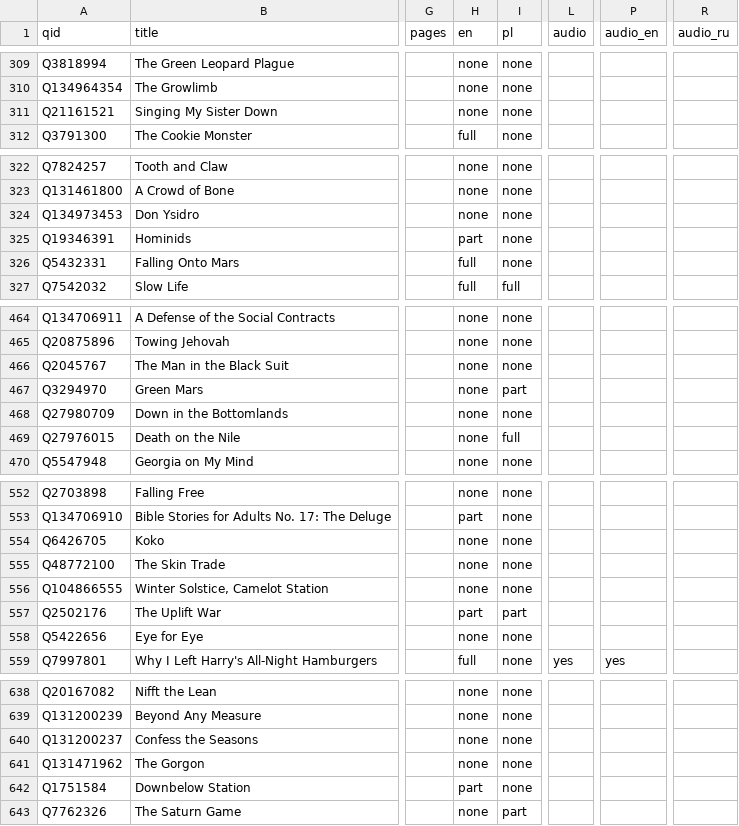
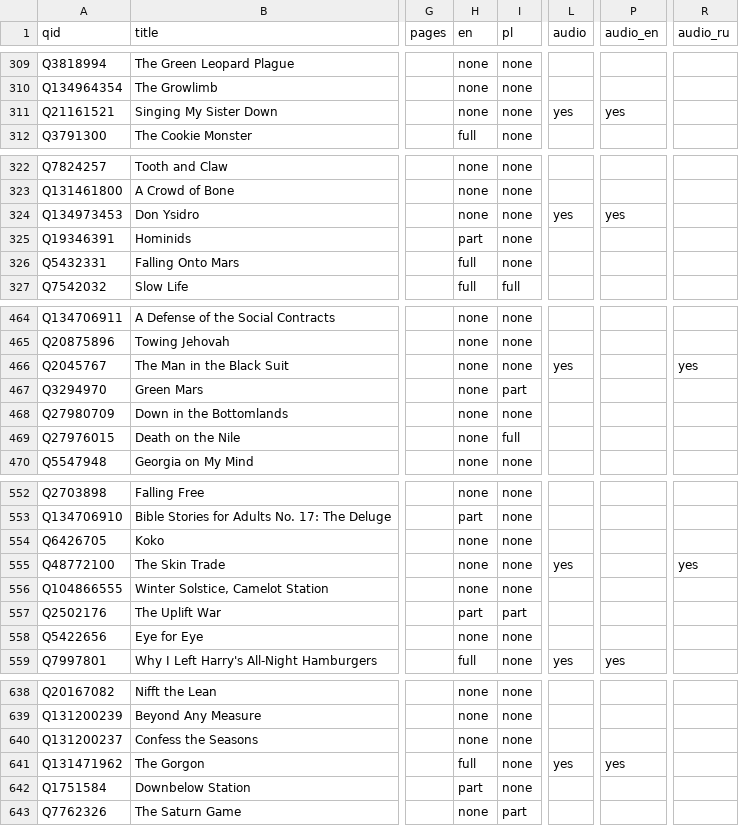
Before and after one commit to foteev/unoebasta, a CSV file: data/coverage.csv, drawn as a sheet; only a part is shown, gaps mark what is left out; the diff covers the shown part only; the diff names each change by its address in the sheet, - before the commit and + after, or states it on an @@ line.

```diff
--- a/data/coverage.csv
+++ b/data/coverage.csv
-L311 (audio): (empty)
+L311 (audio): yes
-P311 (audio_en): (empty)
+P311 (audio_en): yes
-L324 (audio): (empty)
+L324 (audio): yes
-P324 (audio_en): (empty)
+P324 (audio_en): yes
-L466 (audio): (empty)
+L466 (audio): yes
-R466 (audio_ru): (empty)
+R466 (audio_ru): yes
-L555 (audio): (empty)
+L555 (audio): yes
-R555 (audio_ru): (empty)
+R555 (audio_ru): yes
-H641 (en): none
+H641 (en): full
-L641 (audio): (empty)
+L641 (audio): yes
-P641 (audio_en): (empty)
+P641 (audio_en): yes
```
Also changed, not shown: 6 edited cells elsewhere in this file, 2 other files.
